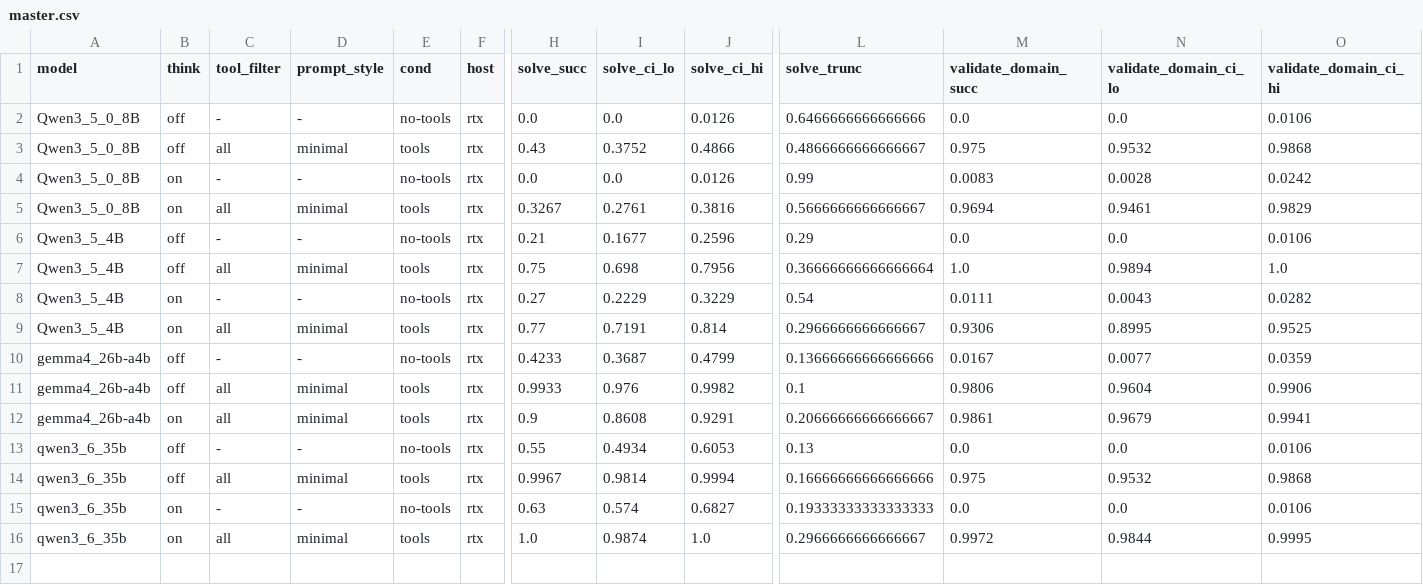
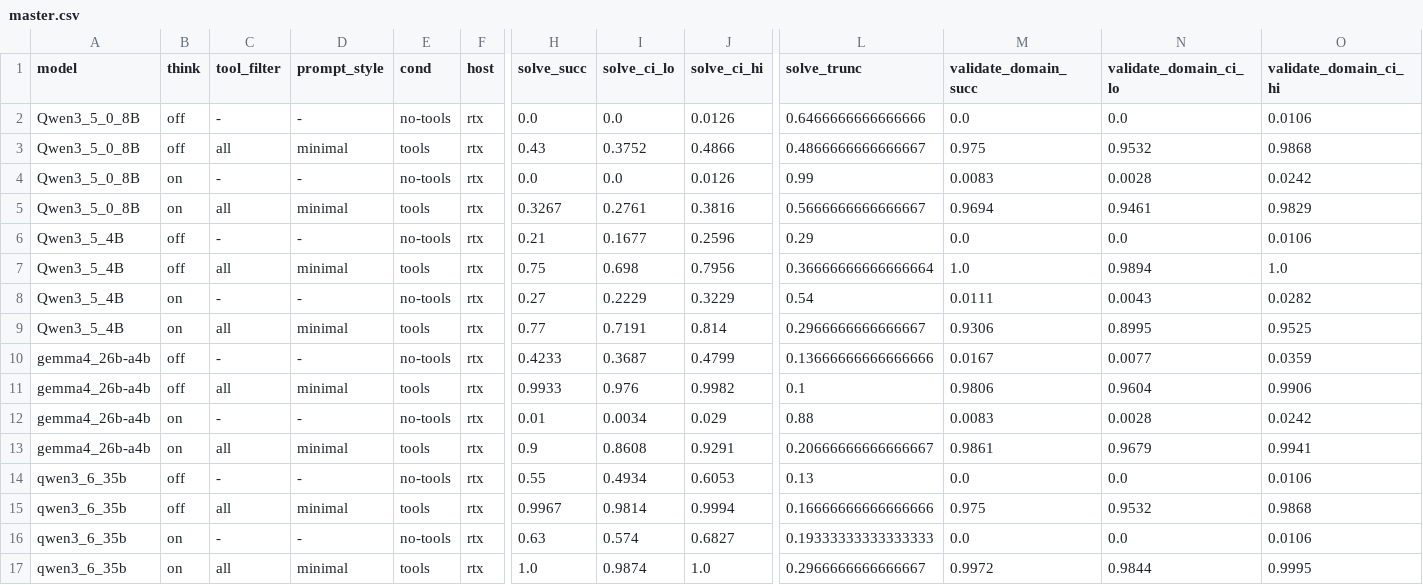
Before and after one commit to SPL-BGU/pddl-copilot-experiments, a CSV file: checkpoints/sweep4-v5-v7-first/tables/master.csv, drawn as a sheet; only a part is shown, gaps mark what is left out; rows hold the shown columns only; the diff names each change by its address in the sheet, - before the commit and + after, or states it on an @@ line.

Commit message:
checkpoint(sweep4-v5-v7-first): regen — full 16/16 coverage (20260521)
Refreshed against sweep4-cluster-20260521 pull. gemma4:26b-a4b on/no-tools
completed since 92fb8c6 (4563 trials post-filter, 3-trial overshoot of
the 4560 canonical n — included as a complete cell).

Cell coverage now 16 / 16 v5/v6/v7 cells:
- Qwen3.5:0.8B: 4 cells
- Qwen3.5:4B: 4 cells
- gemma4:26b-a4b: 4 cells (on/no-tools newly complete)
- qwen3.6:35b: 4 cells

Total trials in checkpoint: 72,963 (15 × 4560 + 1 × 4563).

Tracked artifacts refreshed:
- 4 per-model trials.zip
- pddl_copilot_sweep4_v5_v7_first.pptx.zip (16 series)
- tables/master.csv and master.tex (16 rows)

Sync pre-step: dropped one NUL-corrupted partial-write row from the
local copy of gemma4_26b-a4b_on_no-tools/trials.jsonl (a sweep-3 v2
trial, irrelevant to the v5/v6/v7 filter); cluster file untouched.

gemma4:26b-a4b on/no-tools confirms the cross-model VERDICT-trailer
collapse documented in 92fb8c6: validate_domain 0.8%, validate_problem
0%, validate_plan 0% — same pattern as every other no-tools cell.

```diff
--- a/checkpoints/sweep4-v5-v7-first/tables/master.csv
+++ b/checkpoints/sweep4-v5-v7-first/tables/master.csv
+row 12: gemma4_26b-a4b | on | - | - | no-tools | rtx | 0.01 | 0.0034 | 0.029 | 0.88 | 0.0083 | 0.0028 | 0.0242
```
Also changed, not shown: 6 other files.
